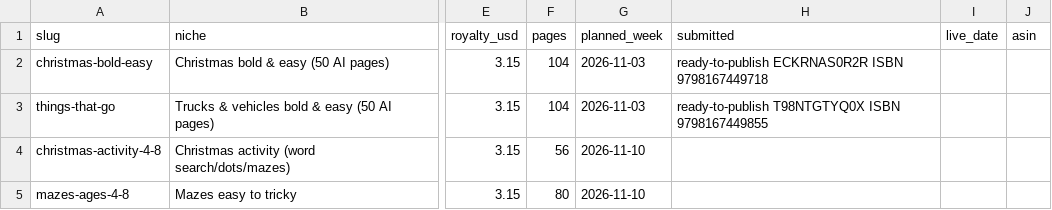
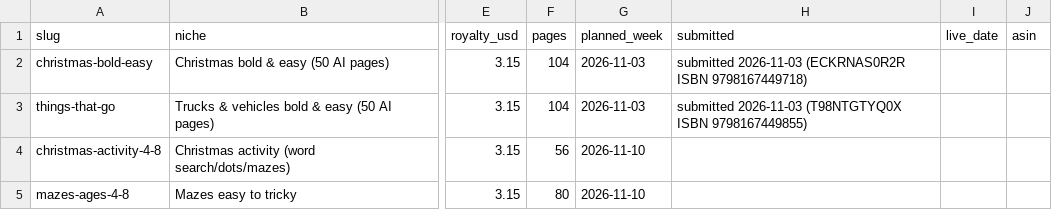
Before and after one commit to PominausGH/amazon_kdp, a CSV file: niche-tests.csv, drawn as a sheet; only a part is shown, gaps mark what is left out; the diff names each change by its address in the sheet, - before the commit and + after, or states it on an @@ line.

```diff
--- a/niche-tests.csv
+++ b/niche-tests.csv
-H2 (submitted): ready-to-publish ECKRNAS0R2R ISBN 9798167449718
+H2 (submitted): submitted 2026-11-03 (ECKRNAS0R2R ISBN 9798167449718)
-H3 (submitted): ready-to-publish T98NTGTYQ0X ISBN 9798167449855
+H3 (submitted): submitted 2026-11-03 (T98NTGTYQ0X ISBN 9798167449855)
```
